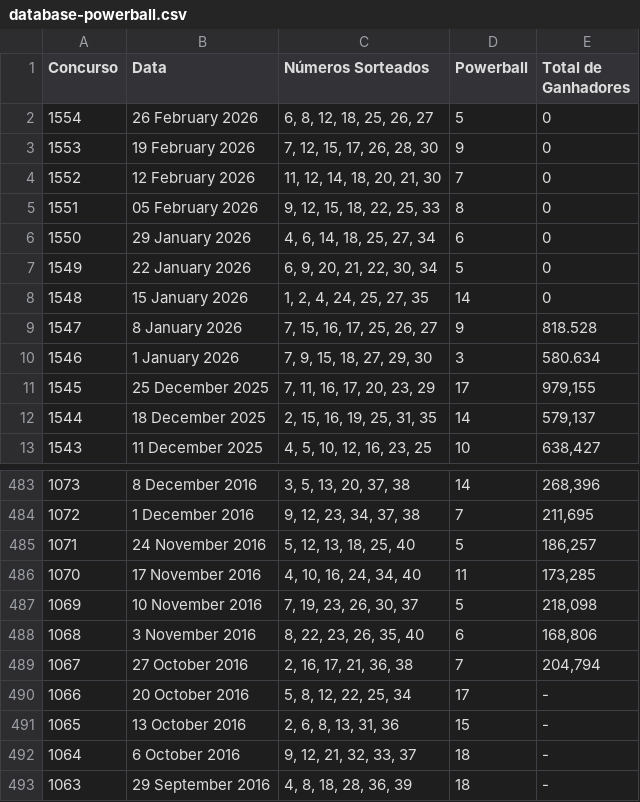
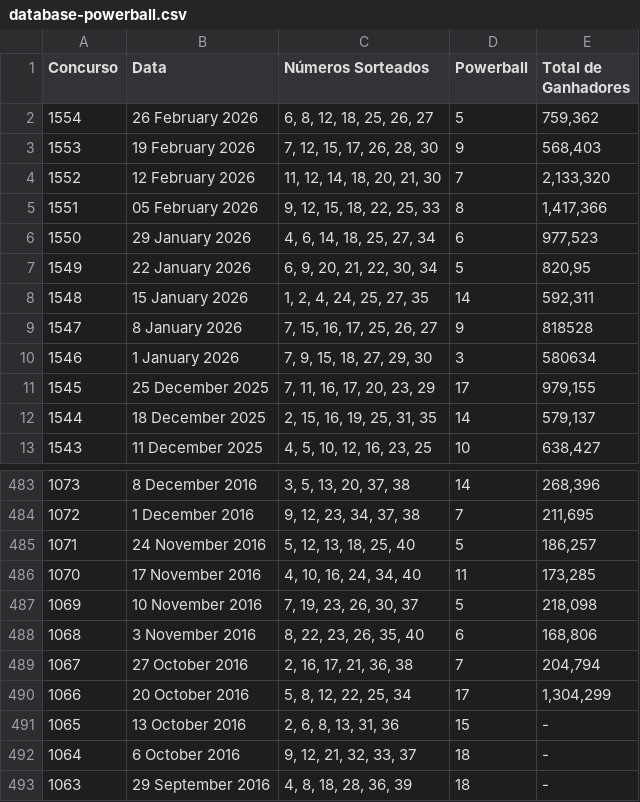
Before and after one commit to PowerPredictaAI/powerlottoau, a CSV file: public/database-powerball.csv, drawn as a sheet; only a part is shown, gaps mark what is left out.

```diff
--- a/public/database-powerball.csv
+++ b/public/database-powerball.csv
@@ -1,11 +1,11 @@
 Concurso;Data;Números Sorteados;Powerball;Total de Ganhadores
-1554;26 February 2026;6, 8, 12, 18, 25, 26, 27;5;0
-1553;19 February 2026;7, 12, 15, 17, 26, 28, 30;9;0
-1552;12 February 2026;11, 12, 14, 18, 20, 21, 30;7;0
-1551;05 February 2026;9, 12, 15, 18, 22, 25, 33;8;0
-1550;29 January 2026;4, 6, 14, 18, 25, 27, 34;6;0
-1549;22 January 2026;6, 9, 20, 21, 22, 30, 34;5;0
-1548;15 January 2026;1, 2, 4, 24, 25, 27, 35;14;0
-1547;8 January 2026;7, 15, 16, 17, 25, 26, 27;9;818.528
-1546;1 January 2026;7, 9, 15, 18, 27, 29, 30;3;580.634
+1554;26 February 2026;6, 8, 12, 18, 25, 26, 27;5;759,362
+1553;19 February 2026;7, 12, 15, 17, 26, 28, 30;9;568,403
+1552;12 February 2026;11, 12, 14, 18, 20, 21, 30;7;2,133,320
+1551;05 February 2026;9, 12, 15, 18, 22, 25, 33;8;1,417,366
+1550;29 January 2026;4, 6, 14, 18, 25, 27, 34;6;977,523
+1549;22 January 2026;6, 9, 20, 21, 22, 30, 34;5;820,95
+1548;15 January 2026;1, 2, 4, 24, 25, 27, 35;14;592,311
+1547;8 January 2026;7, 15, 16, 17, 25, 26, 27;9;818528
+1546;1 January 2026;7, 9, 15, 18, 27, 29, 30;3;580634
 1545;25 December 2025;7, 11, 16, 17, 20, 23, 29;17;979,155
@@ -489,3 +489,3 @@ Concurso;Data;Números Sorteados;Powerball;Total de Ganhadores
 1067;27 October 2016;2, 16, 17, 21, 36, 38;7;204,794
-1066;20 October 2016;5, 8, 12, 22, 25, 34;17;-
+1066;20 October 2016;5, 8, 12, 22, 25, 34;17;1,304,299
 1065;13 October 2016;2, 6, 8, 13, 31, 36;15;-
```
